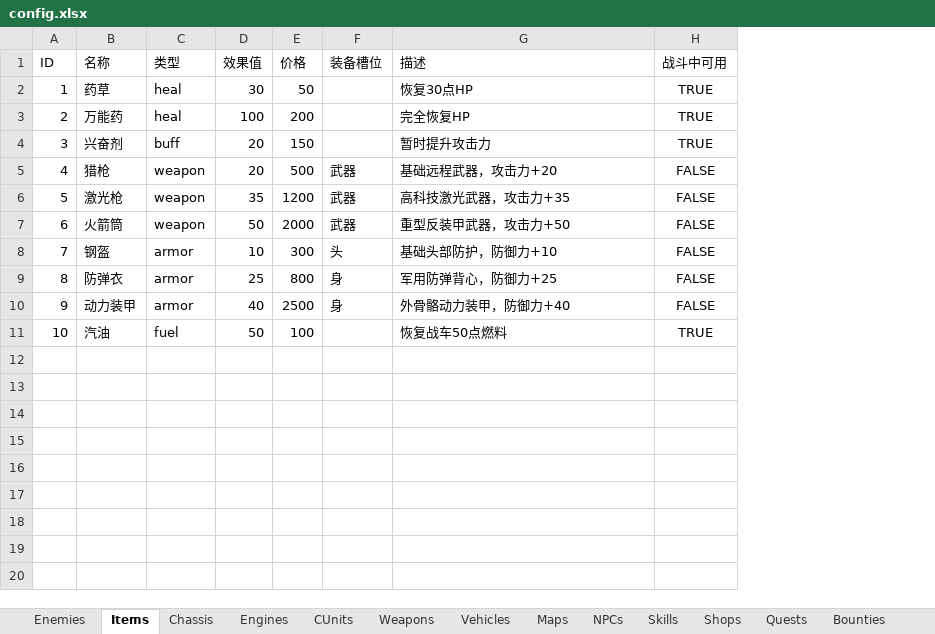
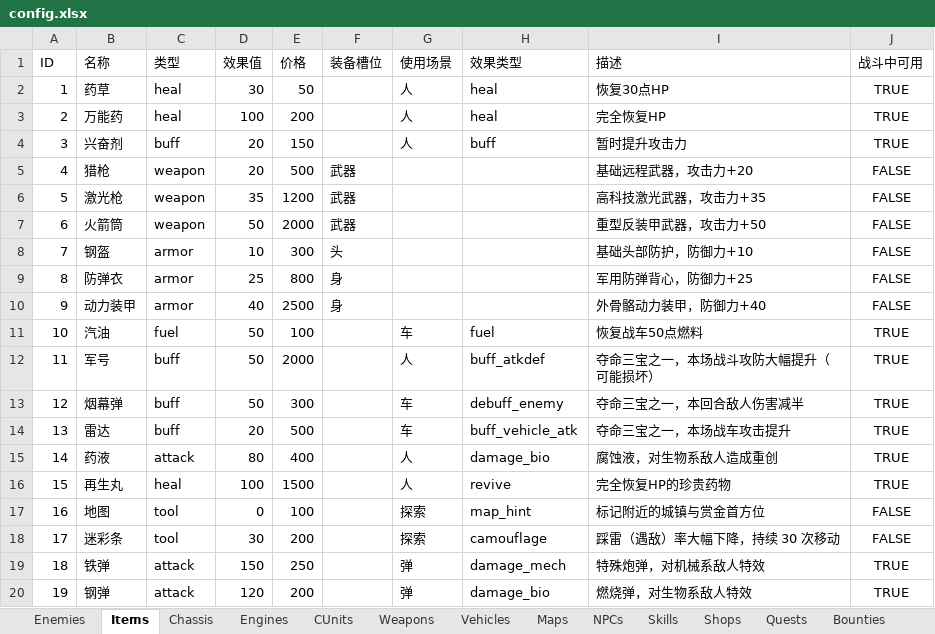
Before and after one commit to siwpan95/game-prototypes, an Excel workbook: config.xlsx, sheet Items, drawn as a sheet; values as stored, in another font and other column widths than the file's, no borders; the diff names each change by its address in the sheet, - before the commit and + after, or states it on an @@ line.

Commit message:
feat(p1): T2.5 道具体系扩充——夺命三宝、特殊炮弹、探索道具
- Items 表从 10 个扩到 19 个，新增 使用场景（人/车/弹/探索）
  与 效果类型 两列；Enemies 表新增 系别（生物/机械）作为克制依据
- 夺命三宝实装：军号（本场攻防+50%，20% 损坏）、烟幕弹
  （本回合敌人伤害减半，一次性）、雷达（本场战车攻击+20%）
- 特殊炮弹：铁弹（机械系 150 伤）、钢弹/药液（生物系特效），
  非克制系别保底 20 伤；均过防御减伤，击杀则跳过反击
- 探索道具：迷彩条（30 步屏蔽随机遇敌，按移动递减、可存档）、
  地图（提示最近城镇/赏金首方位）
- BattleEngine.player_use_item 重写：按场景/效果类型分流，
  场景不满足不消耗；回合结束后敌人照常反击
- Character/Vehicle 增加战斗倍率（battle_atk/def_mult），
  战斗结束统一重置；Enemy.next_attack_mult 一次性减伤
- 商店重新配货：黑市售军号/雷达/药液/再生丸
- 新增 tests/smoke_item.py（12 组断言）；全套 12/12 通过

```diff
--- a/config.xlsx (sheet Items)
+++ b/config.xlsx (sheet Items)
+column G (使用场景), rows 2-11: 人 | 人 | 人 |  |  |  |  |  |  | 车
+column H (效果类型), rows 2-11: heal | heal | buff |  |  |  |  |  |  | fuel
+row 12: 11 | 军号 | buff | 50 | 2000 |  | 人 | buff_atkdef | 夺命三宝之一，本场战斗攻防大幅提升（可能损坏） | TRUE
+row 13: 12 | 烟幕弹 | buff | 50 | 300 |  | 车 | debuff_enemy | 夺命三宝之一，本回合敌人伤害减半 | TRUE
+row 14: 13 | 雷达 | buff | 20 | 500 |  | 车 | buff_vehicle_atk | 夺命三宝之一，本场战车攻击提升 | TRUE
+row 15: 14 | 药液 | attack | 80 | 400 |  | 人 | damage_bio | 腐蚀液，对生物系敌人造成重创 | TRUE
+row 16: 15 | 再生丸 | heal | 100 | 1500 |  | 人 | revive | 完全恢复HP的珍贵药物 | TRUE
+row 17: 16 | 地图 | tool | 0 | 100 |  | 探索 | map_hint | 标记附近的城镇与赏金首方位 | FALSE
+row 18: 17 | 迷彩条 | tool | 30 | 200 |  | 探索 | camouflage | 踩雷（遇敌）率大幅下降，持续 30 次移动 | FALSE
+row 19: 18 | 铁弹 | attack | 150 | 250 |  | 弹 | damage_mech | 特殊炮弹，对机械系敌人特效 | TRUE
+row 20: 19 | 钢弹 | attack | 120 | 200 |  | 弹 | damage_bio | 燃烧弹，对生物系敌人特效 | TRUE
```
Also changed, not shown: sheet Shops, sheet Enemies, 9 other files.
